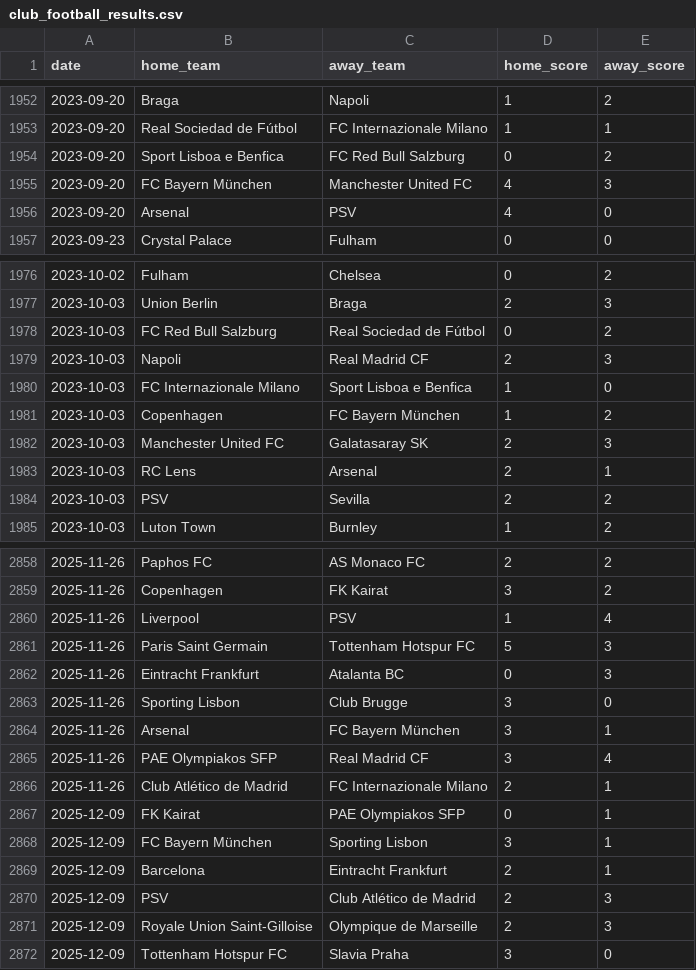
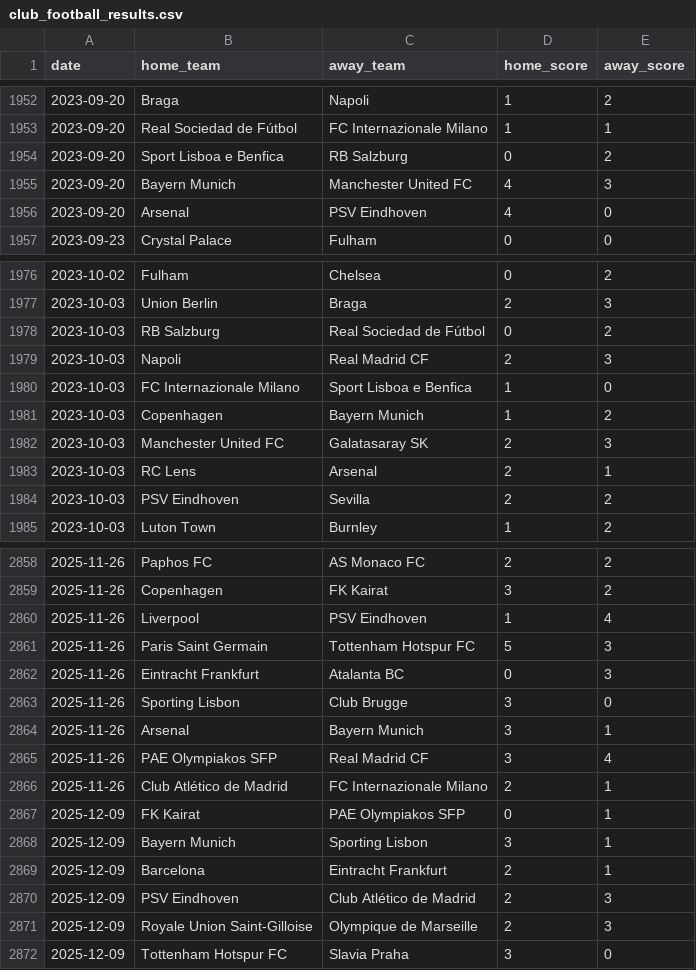
Before and after one commit to adrianatlagic-ux/football-prediction, a CSV file: data/club_football_results.csv, drawn as a sheet; only a part is shown, gaps mark what is left out; the diff covers the shown part only.

```diff
--- a/data/club_football_results.csv
+++ b/data/club_football_results.csv
@@ -1953,5 +1953,5 @@ date,home_team,away_team,home_score,away_score
 2023-09-20,Real Sociedad de Fútbol,FC Internazionale Milano,1,1
-2023-09-20,Sport Lisboa e Benfica,FC Red Bull Salzburg,0,2
-2023-09-20,FC Bayern München,Manchester United FC,4,3
-2023-09-20,Arsenal,PSV,4,0
+2023-09-20,Sport Lisboa e Benfica,RB Salzburg,0,2
+2023-09-20,Bayern Munich,Manchester United FC,4,3
+2023-09-20,Arsenal,PSV Eindhoven,4,0
 2023-09-23,Crystal Palace,Fulham,0,0
@@ -1977,9 +1977,9 @@ date,home_team,away_team,home_score,away_score
 2023-10-03,Union Berlin,Braga,2,3
-2023-10-03,FC Red Bull Salzburg,Real Sociedad de Fútbol,0,2
+2023-10-03,RB Salzburg,Real Sociedad de Fútbol,0,2
 2023-10-03,Napoli,Real Madrid CF,2,3
 2023-10-03,FC Internazionale Milano,Sport Lisboa e Benfica,1,0
-2023-10-03,Copenhagen,FC Bayern München,1,2
+2023-10-03,Copenhagen,Bayern Munich,1,2
 2023-10-03,Manchester United FC,Galatasaray SK,2,3
 2023-10-03,RC Lens,Arsenal,2,1
-2023-10-03,PSV,Sevilla,2,2
+2023-10-03,PSV Eindhoven,Sevilla,2,2
 2023-10-03,Luton Town,Burnley,1,2
@@ -2859,3 +2859,3 @@ date,home_team,away_team,home_score,away_score
 2025-11-26,Copenhagen,FK Kairat,3,2
-2025-11-26,Liverpool,PSV,1,4
+2025-11-26,Liverpool,PSV Eindhoven,1,4
 2025-11-26,Paris Saint Germain,Tottenham Hotspur FC,5,3
@@ -2863,3 +2863,3 @@ date,home_team,away_team,home_score,away_score
 2025-11-26,Sporting Lisbon,Club Brugge,3,0
-2025-11-26,Arsenal,FC Bayern München,3,1
+2025-11-26,Arsenal,Bayern Munich,3,1
 2025-11-26,PAE Olympiakos SFP,Real Madrid CF,3,4
@@ -2867,5 +2867,5 @@ date,home_team,away_team,home_score,away_score
 2025-12-09,FK Kairat,PAE Olympiakos SFP,0,1
-2025-12-09,FC Bayern München,Sporting Lisbon,3,1
+2025-12-09,Bayern Munich,Sporting Lisbon,3,1
 2025-12-09,Barcelona,Eintracht Frankfurt,2,1
-2025-12-09,PSV,Club Atlético de Madrid,2,3
+2025-12-09,PSV Eindhoven,Club Atlético de Madrid,2,3
 2025-12-09,Royale Union Saint-Gilloise,Olympique de Marseille,2,3
```
Also changed, not shown: 38 edited cells elsewhere in this file, 24 other files.
